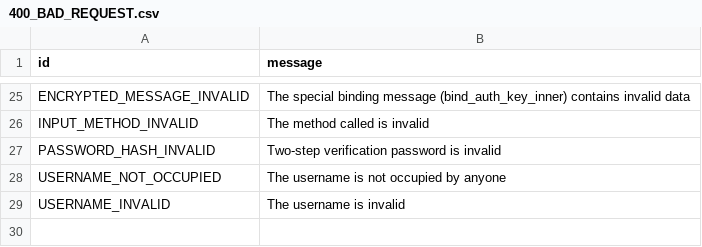
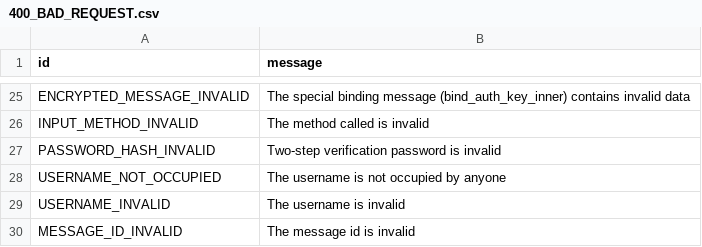
Before and after one commit to tothetop430/pyrogram, a CSV file: compiler/error/source/400_BAD_REQUEST.csv, drawn as a sheet; only a part is shown, gaps mark what is left out.

Commit message:
Add MESSAGE_ID_INVALID error

```diff
--- a/compiler/error/source/400_BAD_REQUEST.csv
+++ b/compiler/error/source/400_BAD_REQUEST.csv
@@ -29 +29,2 @@ USERNAME_NOT_OCCUPIED|The username is not occupied by anyone
 USERNAME_INVALID|The username is invalid
+MESSAGE_ID_INVALID|The message id is invalid
```
